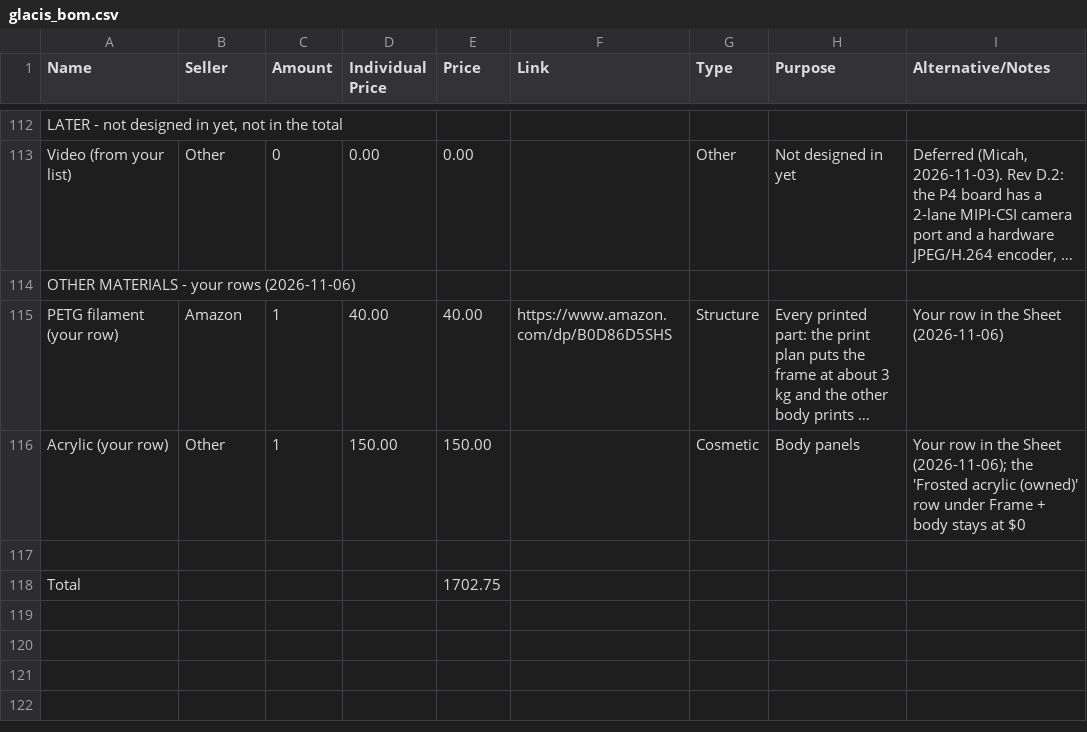
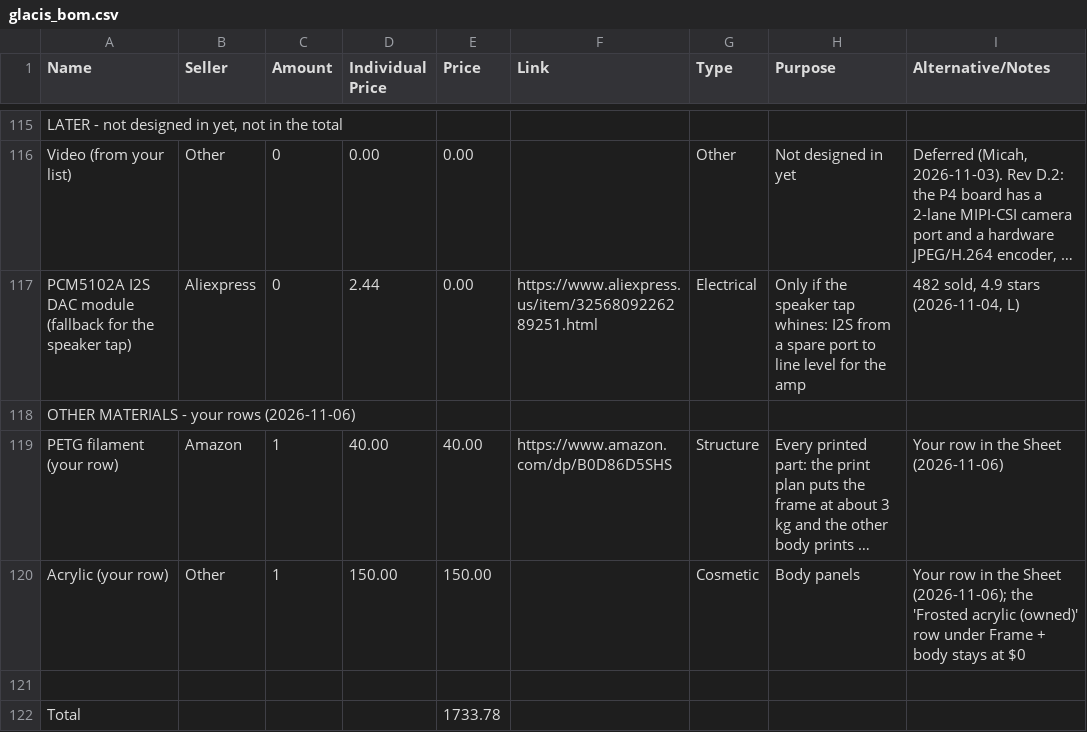
Before and after one commit to ElMagoCT/brophy-tshirt-cannon, a CSV file: bom/glacis_bom.csv, drawn as a sheet; only a part is shown, gaps mark what is left out; long unchanged cells end in …; addresses are those after the commit; the diff covers the shown part only; the diff names each change by its address in the sheet, - before the commit and + after, or states it on an @@ line.

```diff
--- a/bom/glacis_bom.csv
+++ b/bom/glacis_bom.csv
+row 117: PCM5102A I2S DAC module (fallback for the speaker tap) | Aliexpress | 0 | 2.44 | 0.00 | https://www.aliexpress.us/item/3256809226289251.html | Electrical | Only if the speaker tap whines: I2S from a spare port to line level for the amp | 482 sold, 4.9 stars (2026-11-04, L)
-E122 (Price): 1702.75
+E122 (Price): 1733.78
```
Also changed, not shown: 6 added rows, 3 removed rows and 8 edited cells elsewhere in this file, 4 other files.
